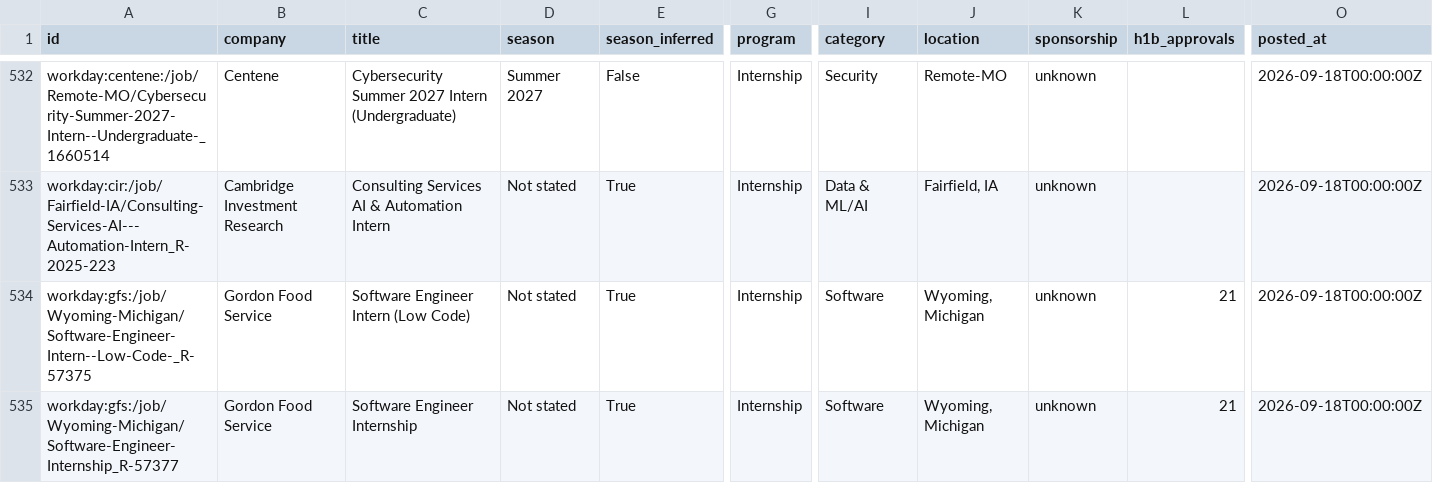
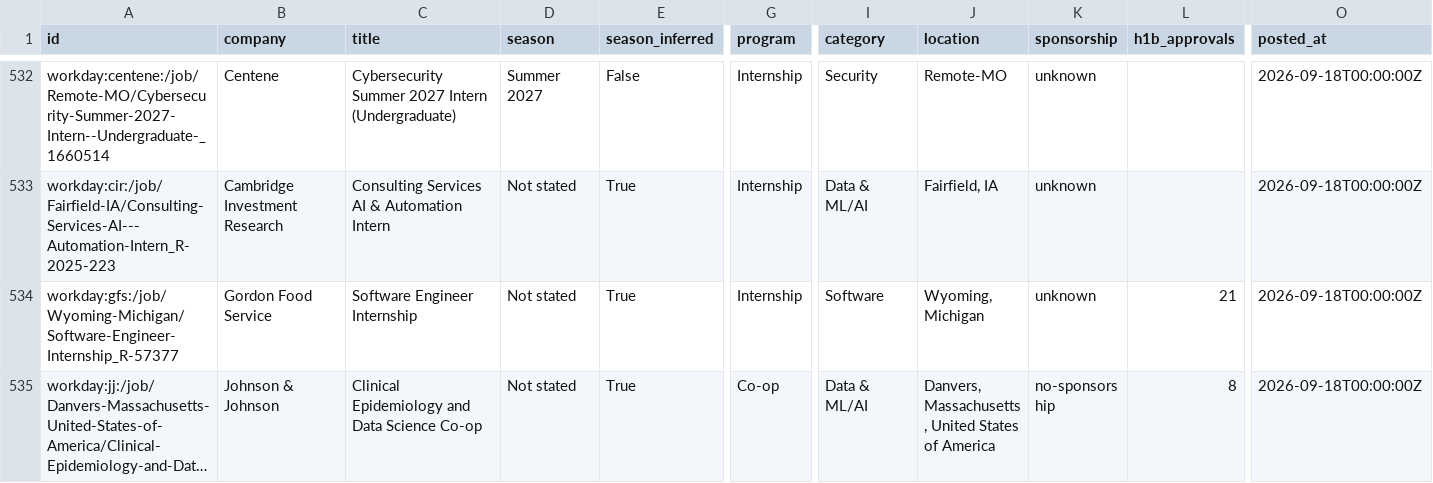
Before and after one commit to austinwright-eng/Automated-List-of-Electrical-Engineering-Internships, a CSV file: data/internships.csv, drawn as a sheet; only a part is shown, gaps mark what is left out; the shorter side is filled out with more unchanged rows; long unchanged cells end in …; rows hold the shown columns only; the diff covers the shown part only; the diff names each change by its address in the sheet, - before the commit and + after, or states it on an @@ line.

```diff
--- a/data/internships.csv
+++ b/data/internships.csv
-row 534: workday:gfs:/job/Wyoming-Michigan/Software-Engineer-Intern--Low-Code-_R-57375 | Gordon Food Service | Software Engineer Intern (Low Code) | Not stated | True | Internship | Software | Wyoming, Michigan | unknown | 21 | 2026-09-18T00:00:00Z
```
Also changed, not shown: 2 removed rows elsewhere in this file, docs/internships.csv, 12 other files.
